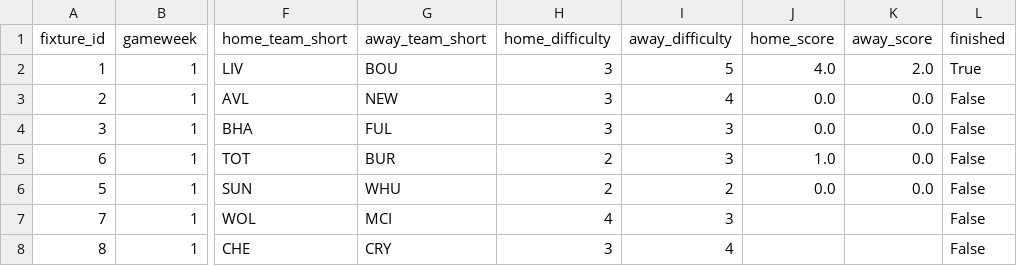
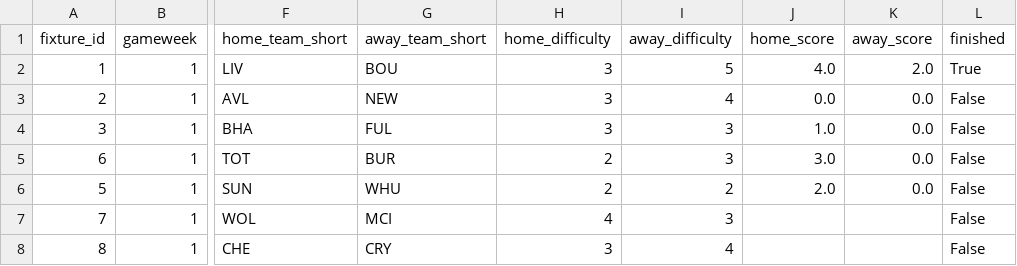
Before and after one commit to chand-the-nerd/fantasy-nerdball, a CSV file: data/fixtures.csv, drawn as a sheet; only a part is shown, gaps mark what is left out; the diff names each change by its address in the sheet, - before the commit and + after, or states it on an @@ line.

```diff
--- a/data/fixtures.csv
+++ b/data/fixtures.csv
-J4 (home_score): 0.0
+J4 (home_score): 1.0
-J5 (home_score): 1.0
+J5 (home_score): 3.0
-J6 (home_score): 0.0
+J6 (home_score): 2.0
```
Also changed, not shown: data/players.csv, 1 other file.
